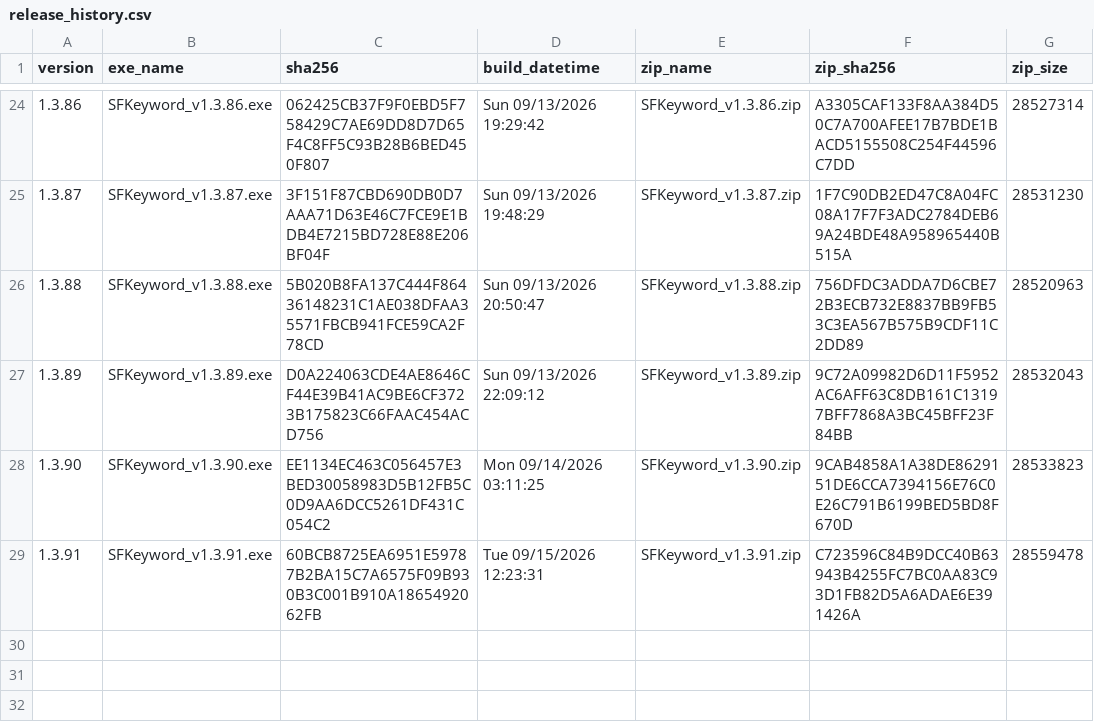
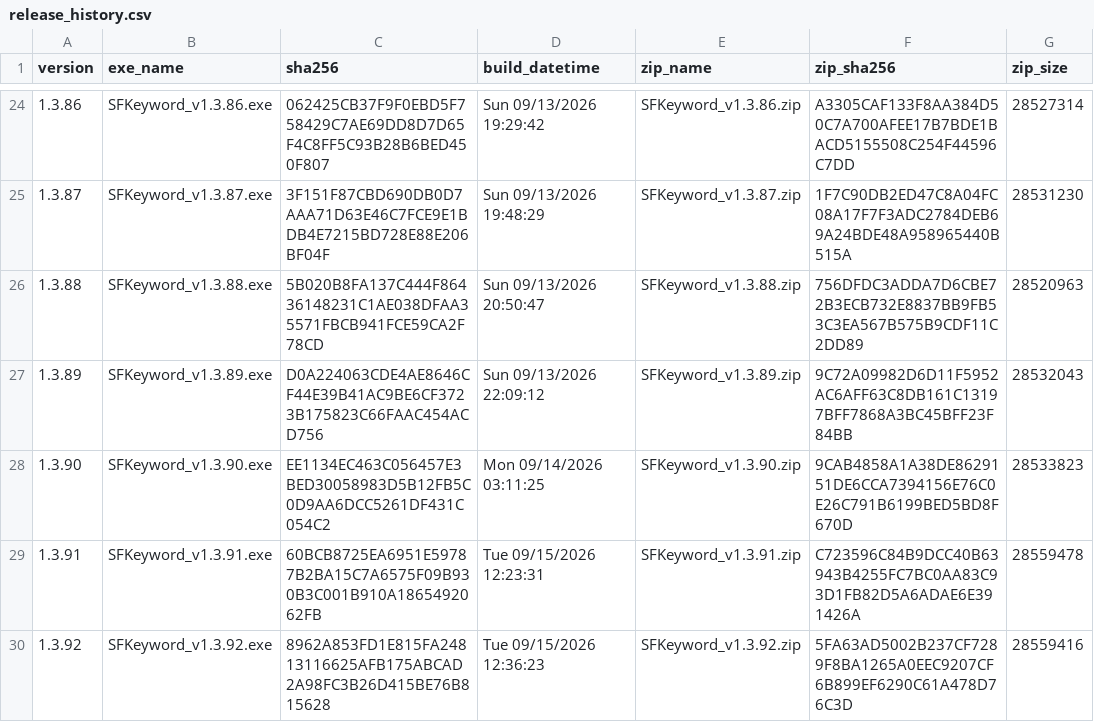
Before and after one commit to haremking7025/sfbot-control, a CSV file: docs/release_history.csv, drawn as a sheet; only a part is shown, gaps mark what is left out; the diff names each change by its address in the sheet, - before the commit and + after, or states it on an @@ line.

```diff
--- a/docs/release_history.csv
+++ b/docs/release_history.csv
+row 30: 1.3.92 | SFKeyword_v1.3.92.exe | 8962A853FD1E815FA24813116625AFB175ABCAD2A98FC3B26D415BE76B815628 | Tue 09/15/2026 12:36:23 | SFKeyword_v1.3.92.zip | 5FA63AD5002B237CF7289F8BA1265A0EEC9207CF6B899EF6290C61A478D76C3D | 28559416
```
Also changed, not shown: 1 other file.
